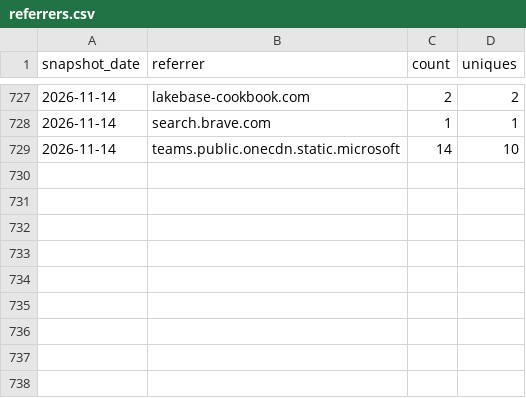
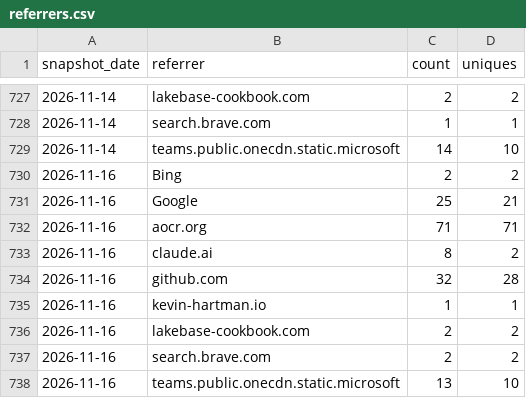
Before and after one commit to databricks-solutions/consort, a CSV file: traffic/referrers.csv, drawn as a sheet; only a part is shown, gaps mark what is left out; the diff names each change by its address in the sheet, - before the commit and + after, or states it on an @@ line.

Commit message:
chore(traffic): record daily clones, views, referrers, paths, repo stats

```diff
--- a/traffic/referrers.csv
+++ b/traffic/referrers.csv
+row 730: 2026-11-16 | Bing | 2 | 2
+row 731: 2026-11-16 | Google | 25 | 21
+row 732: 2026-11-16 | aocr.org | 71 | 71
+row 733: 2026-11-16 | claude.ai | 8 | 2
+row 734: 2026-11-16 | github.com | 32 | 28
+row 735: 2026-11-16 | kevin-hartman.io | 1 | 1
+row 736: 2026-11-16 | lakebase-cookbook.com | 2 | 2
+row 737: 2026-11-16 | search.brave.com | 2 | 2
+row 738: 2026-11-16 | teams.public.onecdn.static.microsoft | 13 | 10
```
Also changed, not shown: traffic/clones.csv, traffic/paths.csv, 2 other files.
